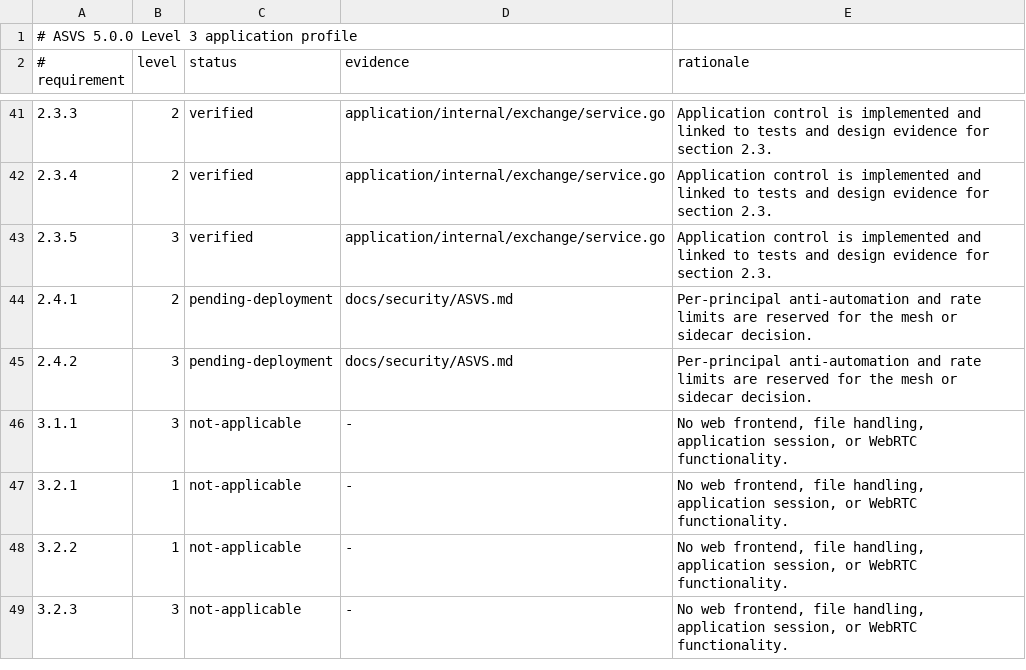
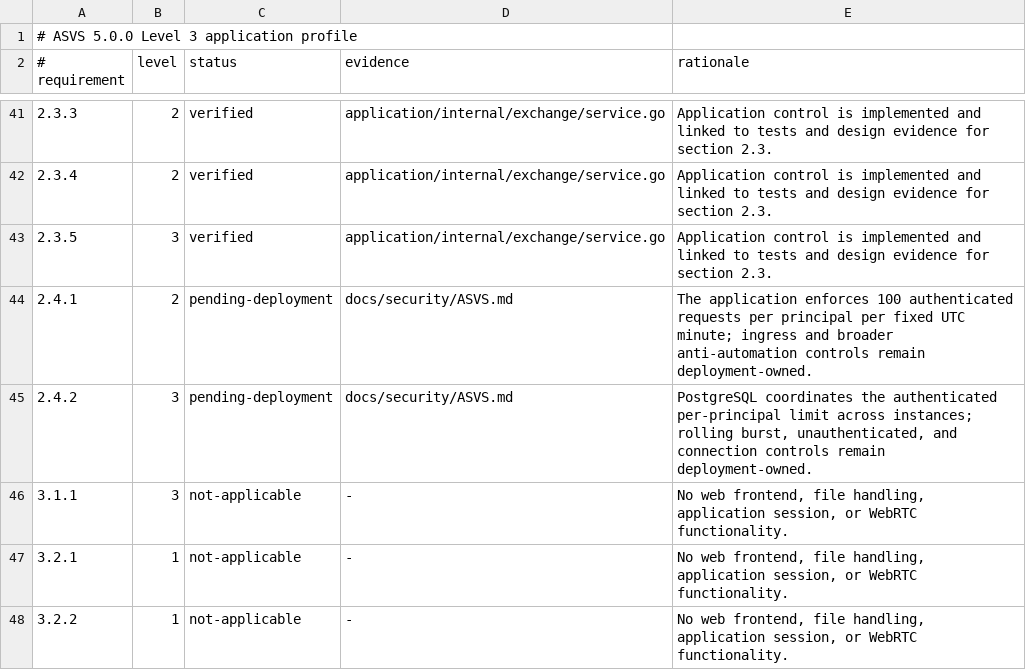
Before and after one commit to fabianhjr/BondExchange, a TSV file: docs/security/asvs-5.0.0-l3.tsv, drawn as a sheet; only a part is shown, gaps mark what is left out; the shorter side is filled out with more unchanged rows.

```diff
--- a/docs/security/asvs-5.0.0-l3.tsv
+++ b/docs/security/asvs-5.0.0-l3.tsv
@@ -43,4 +43,4 @@
 2.3.5	3	verified	application/internal/exchange/service.go	Application control is implemented and linked to tests and design evidence for section 2.3.
-2.4.1	2	pending-deployment	docs/security/ASVS.md	Per-principal anti-automation and rate limits are reserved for the mesh or sidecar decision.
-2.4.2	3	pending-deployment	docs/security/ASVS.md	Per-principal anti-automation and rate limits are reserved for the mesh or sidecar decision.
+2.4.1	2	pending-deployment	docs/security/ASVS.md	The application enforces 100 authenticated requests per principal per fixed UTC minute; ingress and broader anti-automation controls remain deployment-owned.
+2.4.2	3	pending-deployment	docs/security/ASVS.md	PostgreSQL coordinates the authenticated per-principal limit across instances; rolling burst, unauthenticated, and connection controls remain deployment-owned.
 3.1.1	3	not-applicable	-	No web frontend, file handling, application session, or WebRTC functionality.
```
Also changed, not shown: 38 other files.
